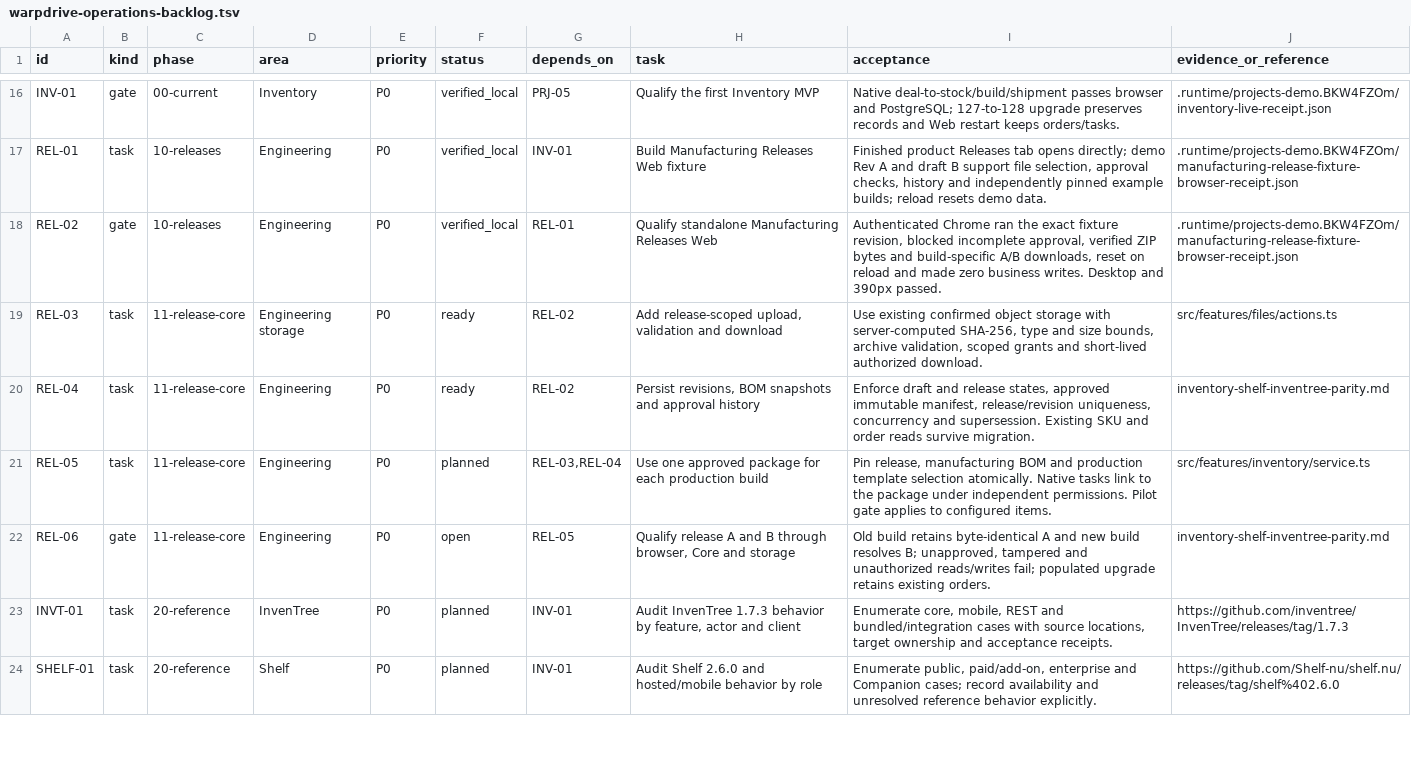
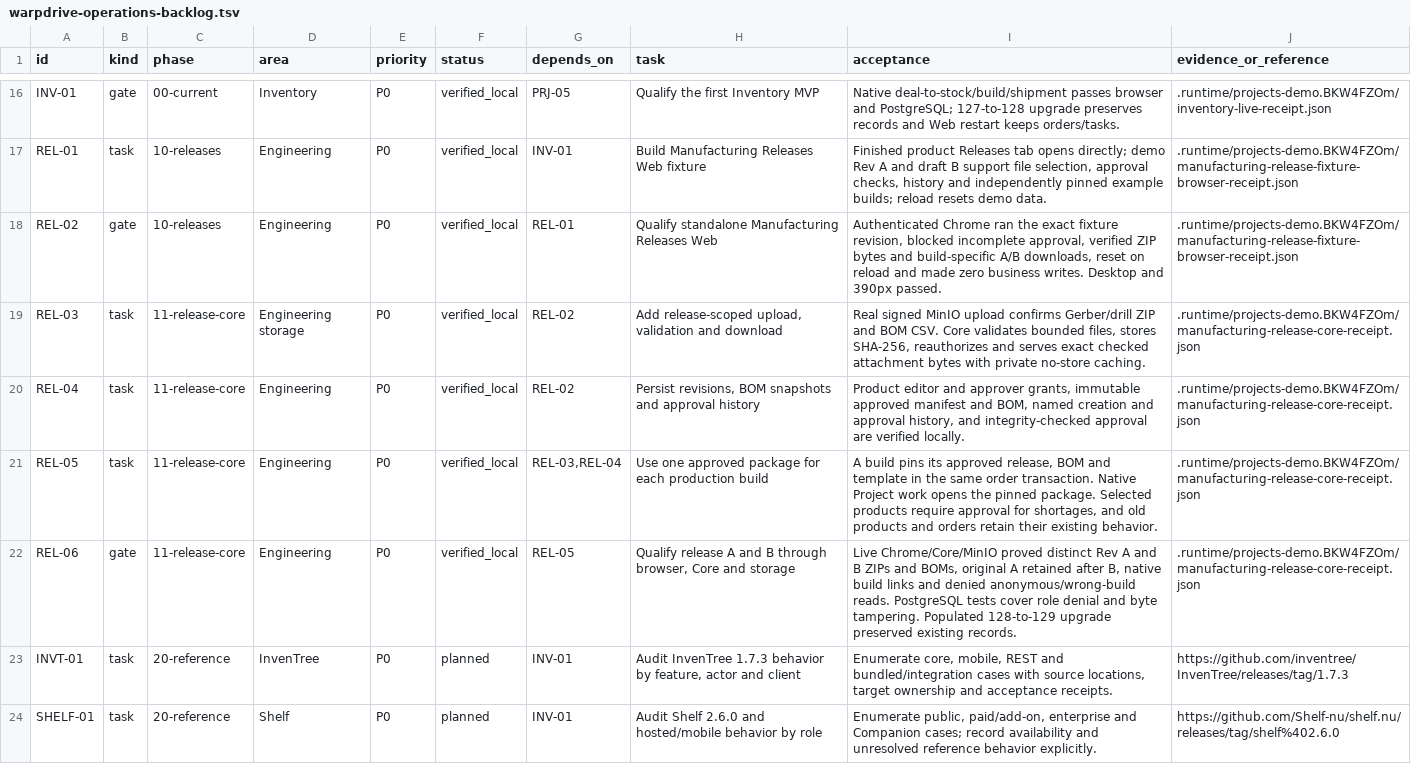
Before and after one commit to KhademOHAli1/warpdrive, a TSV file: docs/development/warpdrive-operations-backlog.tsv, drawn as a sheet; only a part is shown, gaps mark what is left out.

Commit message:
Record local qualification for manufacturing release gates

```diff
--- a/docs/development/warpdrive-operations-backlog.tsv
+++ b/docs/development/warpdrive-operations-backlog.tsv
@@ -18,6 +18,6 @@ REL-01	task	10-releases	Engineering	P0	verified_local	INV-01	Build Manufacturing
 REL-02	gate	10-releases	Engineering	P0	verified_local	REL-01	Qualify standalone Manufacturing Releases Web	Authenticated Chrome ran the exact fixture revision, blocked incomplete approval, verified ZIP bytes and build-specific A/B downloads, reset on reload and made zero business writes. Desktop and 390px passed.	.runtime/projects-demo.BKW4FZOm/manufacturing-release-fixture-browser-receipt.json
-REL-03	task	11-release-core	Engineering storage	P0	ready	REL-02	Add release-scoped upload, validation and download	Use existing confirmed object storage with server-computed SHA-256, type and size bounds, archive validation, scoped grants and short-lived authorized download.	src/features/files/actions.ts
-REL-04	task	11-release-core	Engineering	P0	ready	REL-02	Persist revisions, BOM snapshots and approval history	Enforce draft and release states, approved immutable manifest, release/revision uniqueness, concurrency and supersession. Existing SKU and order reads survive migration.	inventory-shelf-inventree-parity.md
-REL-05	task	11-release-core	Engineering	P0	planned	REL-03,REL-04	Use one approved package for each production build	Pin release, manufacturing BOM and production template selection atomically. Native tasks link to the package under independent permissions. Pilot gate applies to configured items.	src/features/inventory/service.ts
-REL-06	gate	11-release-core	Engineering	P0	open	REL-05	Qualify release A and B through browser, Core and storage	Old build retains byte-identical A and new build resolves B; unapproved, tampered and unauthorized reads/writes fail; populated upgrade retains existing orders.	inventory-shelf-inventree-parity.md
+REL-03	task	11-release-core	Engineering storage	P0	verified_local	REL-02	Add release-scoped upload, validation and download	Real signed MinIO upload confirms Gerber/drill ZIP and BOM CSV. Core validates bounded files, stores SHA-256, reauthorizes and serves exact checked attachment bytes with private no-store caching.	.runtime/projects-demo.BKW4FZOm/manufacturing-release-core-receipt.json
+REL-04	task	11-release-core	Engineering	P0	verified_local	REL-02	Persist revisions, BOM snapshots and approval history	Product editor and approver grants, immutable approved manifest and BOM, named creation and approval history, and integrity-checked approval are verified locally.	.runtime/projects-demo.BKW4FZOm/manufacturing-release-core-receipt.json
+REL-05	task	11-release-core	Engineering	P0	verified_local	REL-03,REL-04	Use one approved package for each production build	A build pins its approved release, BOM and template in the same order transaction. Native Project work opens the pinned package. Selected products require approval for shortages, and old products and orders retain their existing behavior.	.runtime/projects-demo.BKW4FZOm/manufacturing-release-core-receipt.json
+REL-06	gate	11-release-core	Engineering	P0	verified_local	REL-05	Qualify release A and B through browser, Core and storage	Live Chrome/Core/MinIO proved distinct Rev A and B ZIPs and BOMs, original A retained after B, native build links and denied anonymous/wrong-build reads. PostgreSQL tests cover role denial and byte tampering. Populated 128-to-129 upgrade preserved existing records.	.runtime/projects-demo.BKW4FZOm/manufacturing-release-core-receipt.json
 INVT-01	task	20-reference	InvenTree	P0	planned	INV-01	Audit InvenTree 1.7.3 behavior by feature, actor and client	Enumerate core, mobile, REST and bundled/integration cases with source locations, target ownership and acceptance receipts.	https://github.com/inventree/InvenTree/releases/tag/1.7.3
```
